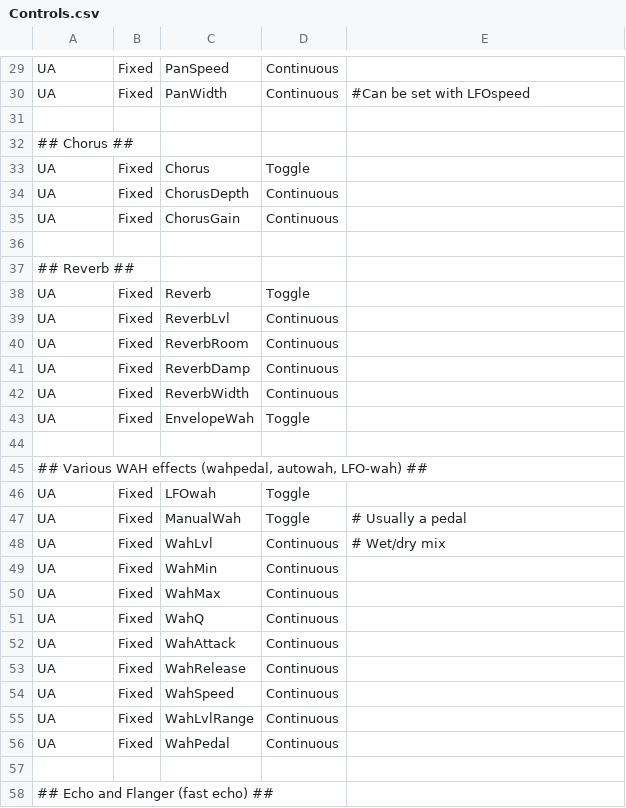
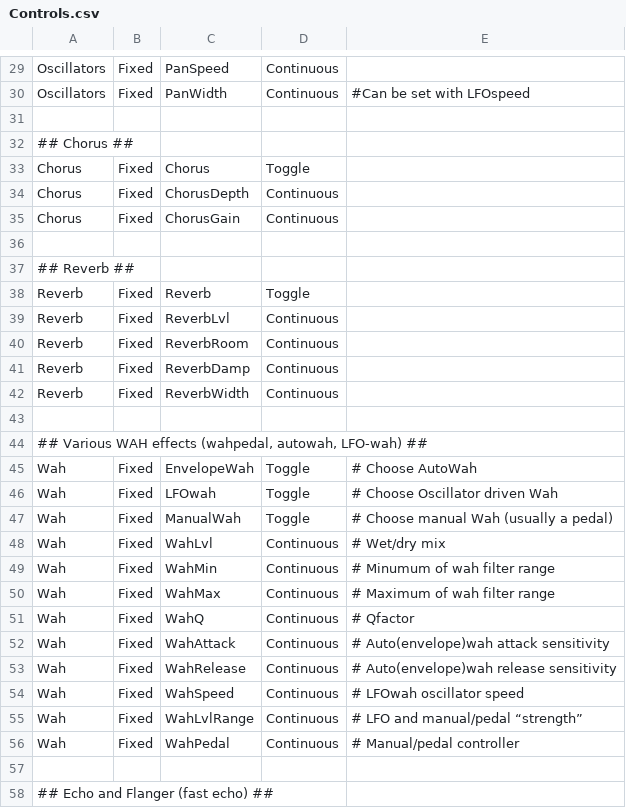
Before and after one commit to hansehv/SamplerBox, a CSV file: config/Controls.csv, drawn as a sheet; only a part is shown, gaps mark what is left out; removed rows and columns are numbered as before the commit, all else as after; the diff covers the shown part only; the diff names each change by its address in the sheet, - before the commit and + after, or states it on an @@ line.

```diff
--- a/config/Controls.csv
+++ b/config/Controls.csv
-A29:A30: UA
+A29:A30: Oscillators
-A33:A35: UA
+A33:A35: Chorus
-A38:A42: UA
+A38:A42: Reverb
-row 43: UA | Fixed | EnvelopeWah | Toggle
+row 45: Wah | Fixed | EnvelopeWah | Toggle | # Choose AutoWah
-A46:A56: UA
+A46:A56: Wah
-E46: (empty)
+E46: # Choose Oscillator driven Wah
-E47: # Usually a pedal
+E47: # Choose manual Wah (usually a pedal)
-E49: (empty)
+E49: # Minumum of wah filter range
-E50: (empty)
+E50: # Maximum of wah filter range
-E51: (empty)
+E51: # Qfactor
-E52: (empty)
+E52: # Auto(envelope)wah attack sensitivity
-E53: (empty)
+E53: # Auto(envelope)wah release sensitivity
-E54: (empty)
+E54: # LFOwah oscillator speed
-E55: (empty)
+E55: # LFO and manual/pedal “strength”
-E56: (empty)
+E56: # Manual/pedal controller
```
Also changed, not shown: 1 removed row and 97 edited cells elsewhere in this file, config/controllerCCs.csv, 36 other files.
